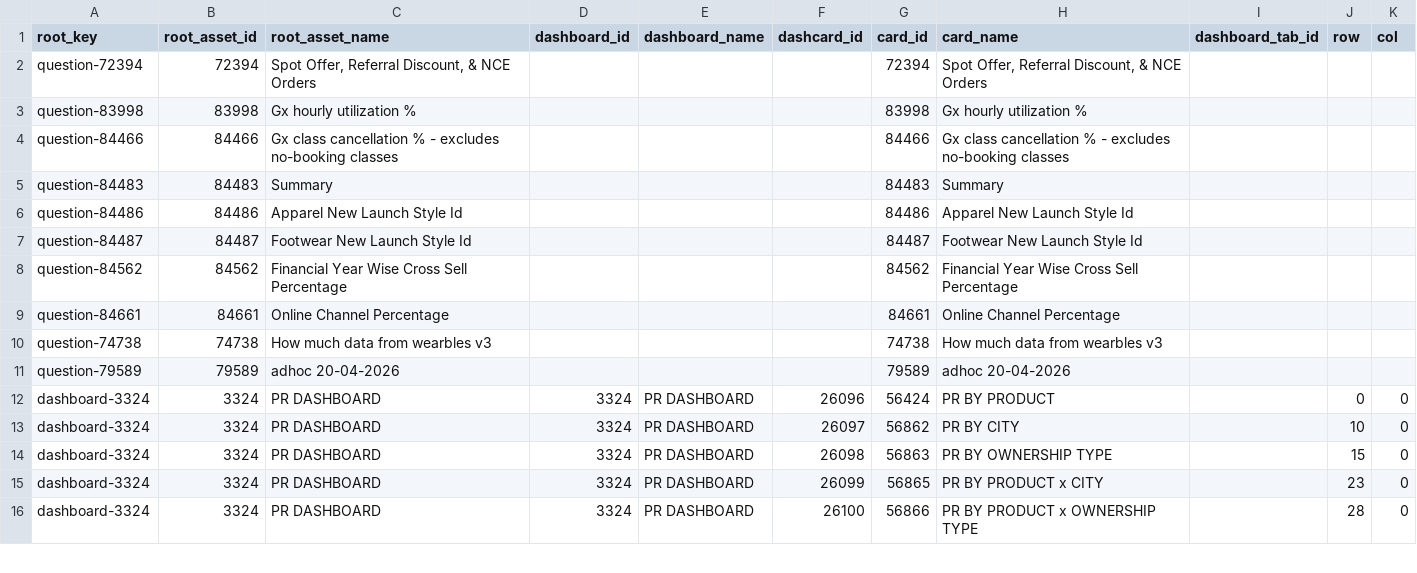
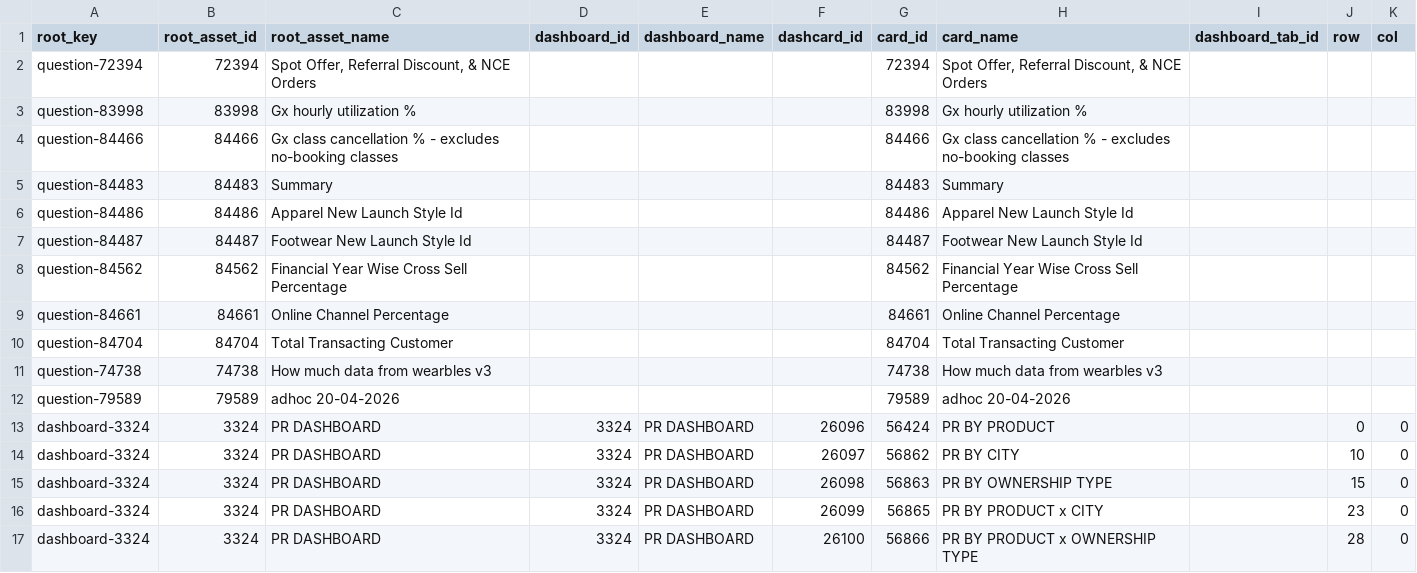
Before and after one commit to curefit/auditor-portal, a CSV file: artifacts/dashboard_card_mapping.csv, drawn as a sheet; only a part is shown.

Commit message:
Add annual transacting customers metric

```diff
--- a/artifacts/dashboard_card_mapping.csv
+++ b/artifacts/dashboard_card_mapping.csv
@@ -9,2 +9,3 @@ question-84562,84562,Financial Year Wise Cross Sell Percentage,,,,84562,Financia
 question-84661,84661,Online Channel Percentage,,,,84661,Online Channel Percentage,,,
+question-84704,84704,Total Transacting Customer,,,,84704,Total Transacting Customer,,,
 question-74738,74738,How much data from wearbles v3,,,,74738,How much data from wearbles v3,,,
```
Also changed, not shown: artifacts/op_metrics_sheet.csv, 6 other files.
